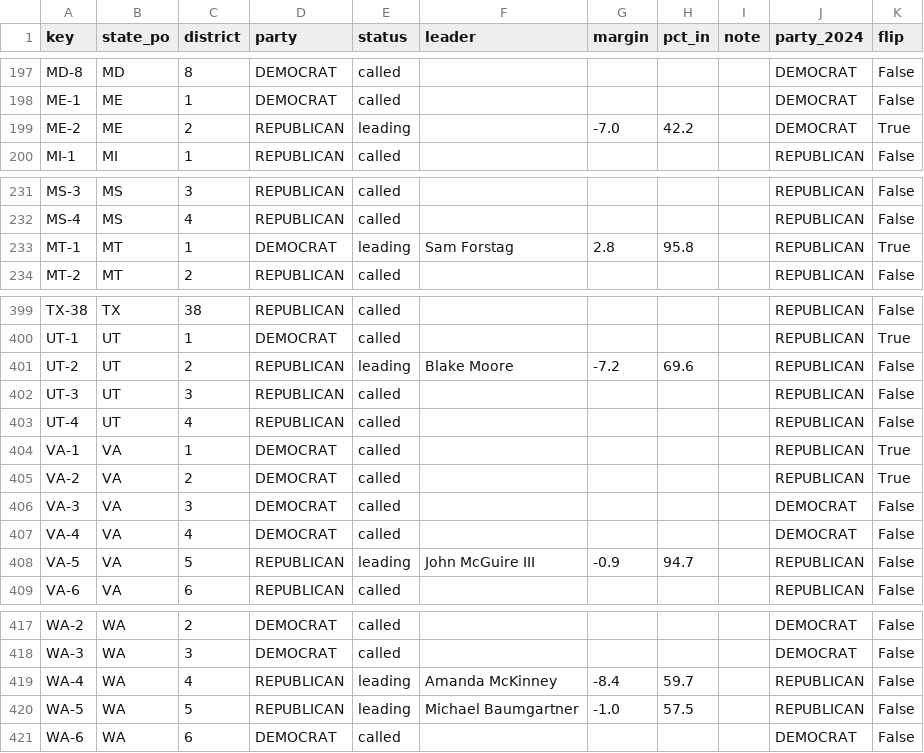
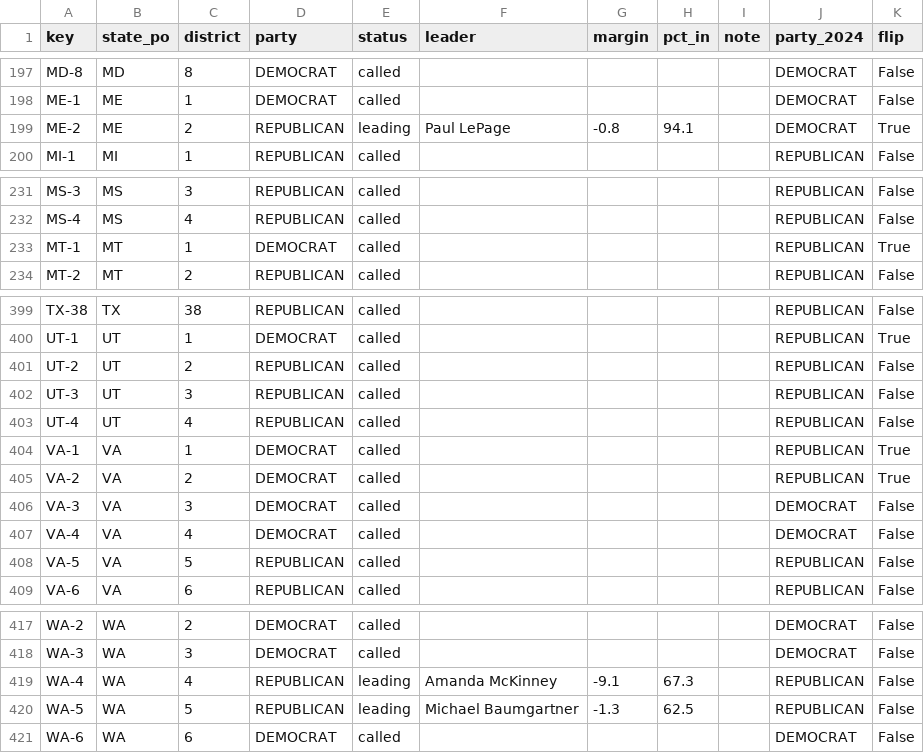
Before and after one commit to danbaer0413-cpu/bear-cave, a CSV file: data/house_seats.csv, drawn as a sheet; only a part is shown, gaps mark what is left out; the diff covers the shown part only.

```diff
--- a/data/house_seats.csv
+++ b/data/house_seats.csv
@@ -198,3 +198,3 @@ MD-8,MD,8,DEMOCRAT,called,,,,,DEMOCRAT,False
 ME-1,ME,1,DEMOCRAT,called,,,,,DEMOCRAT,False
-ME-2,ME,2,REPUBLICAN,leading,,-7.0,42.2,,DEMOCRAT,True
+ME-2,ME,2,REPUBLICAN,leading,Paul LePage,-0.8,94.1,,DEMOCRAT,True
 MI-1,MI,1,REPUBLICAN,called,,,,,REPUBLICAN,False
@@ -232,3 +232,3 @@ MS-3,MS,3,REPUBLICAN,called,,,,,REPUBLICAN,False
 MS-4,MS,4,REPUBLICAN,called,,,,,REPUBLICAN,False
-MT-1,MT,1,DEMOCRAT,leading,Sam Forstag,2.8,95.8,,REPUBLICAN,True
+MT-1,MT,1,DEMOCRAT,called,,,,,REPUBLICAN,True
 MT-2,MT,2,REPUBLICAN,called,,,,,REPUBLICAN,False
@@ -400,3 +400,3 @@ TX-38,TX,38,REPUBLICAN,called,,,,,REPUBLICAN,False
 UT-1,UT,1,DEMOCRAT,called,,,,,REPUBLICAN,True
-UT-2,UT,2,REPUBLICAN,leading,Blake Moore,-7.2,69.6,,REPUBLICAN,False
+UT-2,UT,2,REPUBLICAN,called,,,,,REPUBLICAN,False
 UT-3,UT,3,REPUBLICAN,called,,,,,REPUBLICAN,False
@@ -407,3 +407,3 @@ VA-3,VA,3,DEMOCRAT,called,,,,,DEMOCRAT,False
 VA-4,VA,4,DEMOCRAT,called,,,,,DEMOCRAT,False
-VA-5,VA,5,REPUBLICAN,leading,John McGuire III,-0.9,94.7,,REPUBLICAN,False
+VA-5,VA,5,REPUBLICAN,called,,,,,REPUBLICAN,False
 VA-6,VA,6,REPUBLICAN,called,,,,,REPUBLICAN,False
@@ -418,4 +418,4 @@ WA-2,WA,2,DEMOCRAT,called,,,,,DEMOCRAT,False
 WA-3,WA,3,DEMOCRAT,called,,,,,DEMOCRAT,False
-WA-4,WA,4,REPUBLICAN,leading,Amanda McKinney,-8.4,59.7,,REPUBLICAN,False
-WA-5,WA,5,REPUBLICAN,leading,Michael Baumgartner,-1.0,57.5,,REPUBLICAN,False
+WA-4,WA,4,REPUBLICAN,leading,Amanda McKinney,-9.1,67.3,,REPUBLICAN,False
+WA-5,WA,5,REPUBLICAN,leading,Michael Baumgartner,-1.3,62.5,,REPUBLICAN,False
 WA-6,WA,6,DEMOCRAT,called,,,,,DEMOCRAT,False
```
Also changed, not shown: 37 edited cells elsewhere in this file, data/needle_history.csv, data/needle_now.csv, 3 other files.
